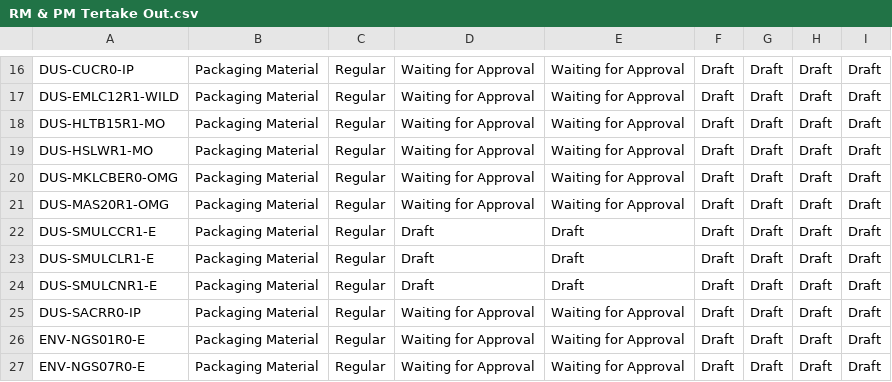
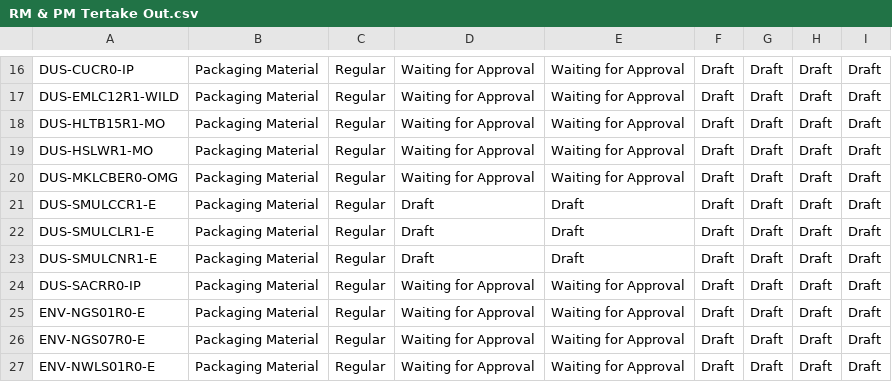
Before and after one commit to adminppl/Files, a CSV file: PARAGON/FM/RM & PM Tertake Out.csv, drawn as a sheet; only a part is shown, gaps mark what is left out; the shorter side is filled out with more unchanged rows.

Commit message:
Add files via upload

```diff
--- a/PARAGON/FM/RM & PM Tertake Out.csv
+++ b/PARAGON/FM/RM & PM Tertake Out.csv
@@ -20,3 +20,2 @@
 "DUS-MKLCBER0-OMG","Packaging Material","Regular","Waiting for Approval","Waiting for Approval","Draft","Draft","Draft","Draft"
-"DUS-MAS20R1-OMG","Packaging Material","Regular","Waiting for Approval","Waiting for Approval","Draft","Draft","Draft","Draft"
 "DUS-SMULCCR1-E","Packaging Material","Regular","Draft","Draft","Draft","Draft","Draft","Draft"
```
